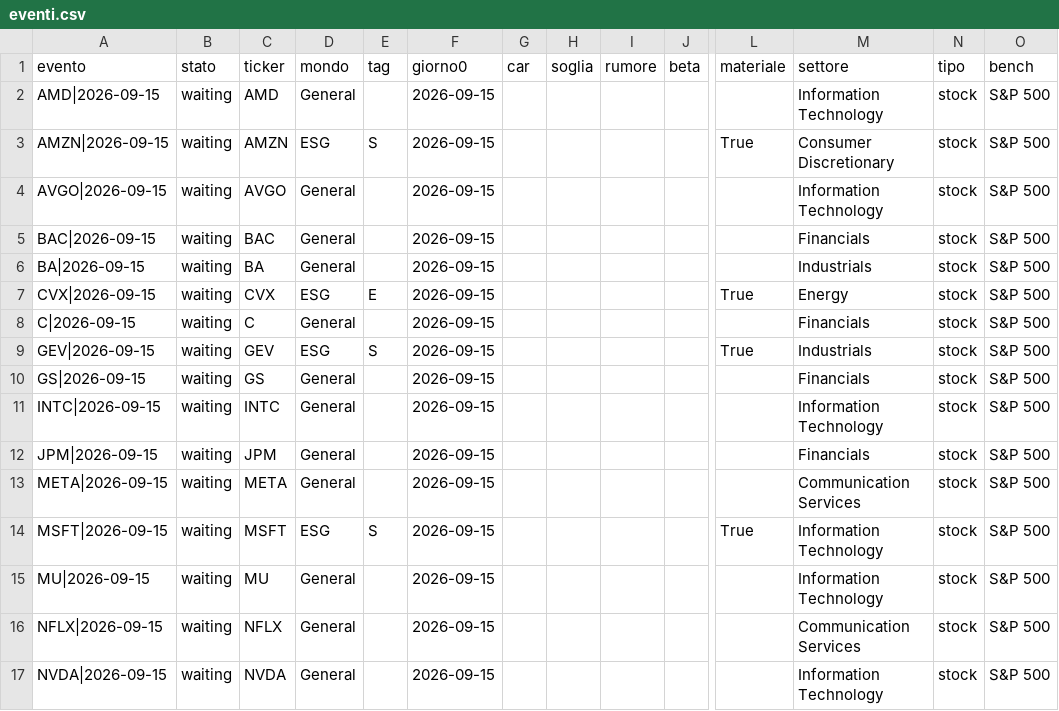
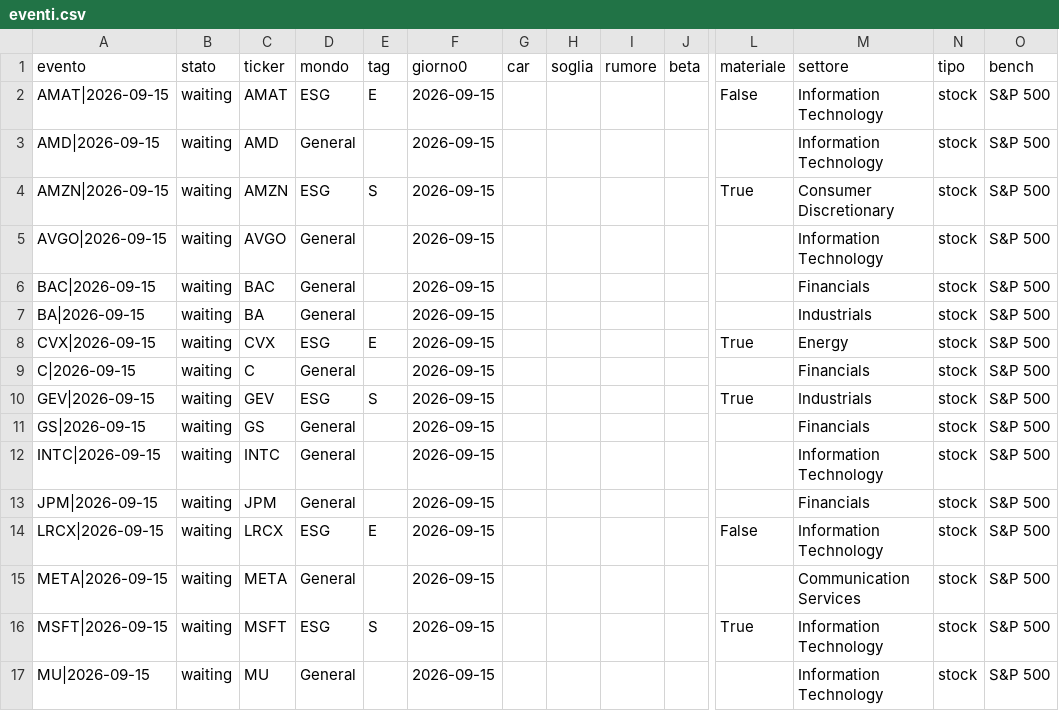
Before and after one commit to carlospinetto99/news-impact-tracker, a CSV file: eventi.csv, drawn as a sheet; only a part is shown, gaps mark what is left out; the shorter side is filled out with more unchanged rows; rows hold the shown columns only; the diff names each change by its address in the sheet, - before the commit and + after, or states it on an @@ line.

```diff
--- a/eventi.csv
+++ b/eventi.csv
+row 2: AMAT|2026-09-15 | waiting | AMAT | ESG | E | 2026-09-15 |  |  |  |  | False | Information Technology | stock | S&P 500
+row 14: LRCX|2026-09-15 | waiting | LRCX | ESG | E | 2026-09-15 |  |  |  |  | False | Information Technology | stock | S&P 500
```
Also changed, not shown: 2 other files.
